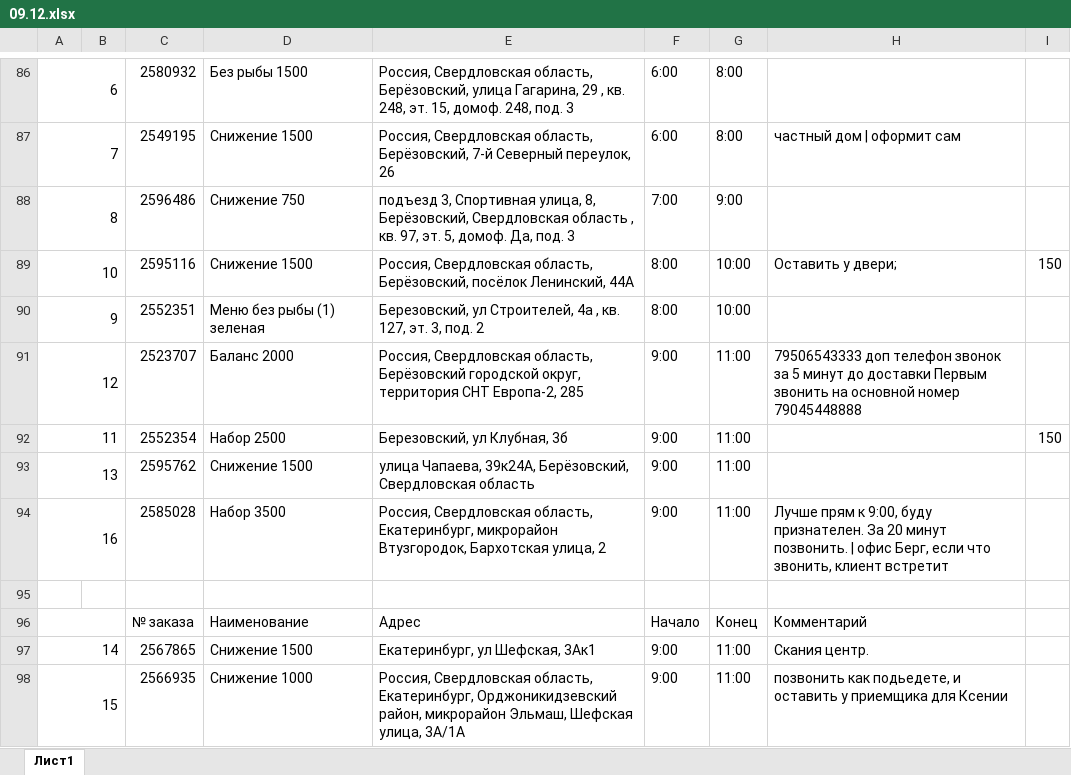
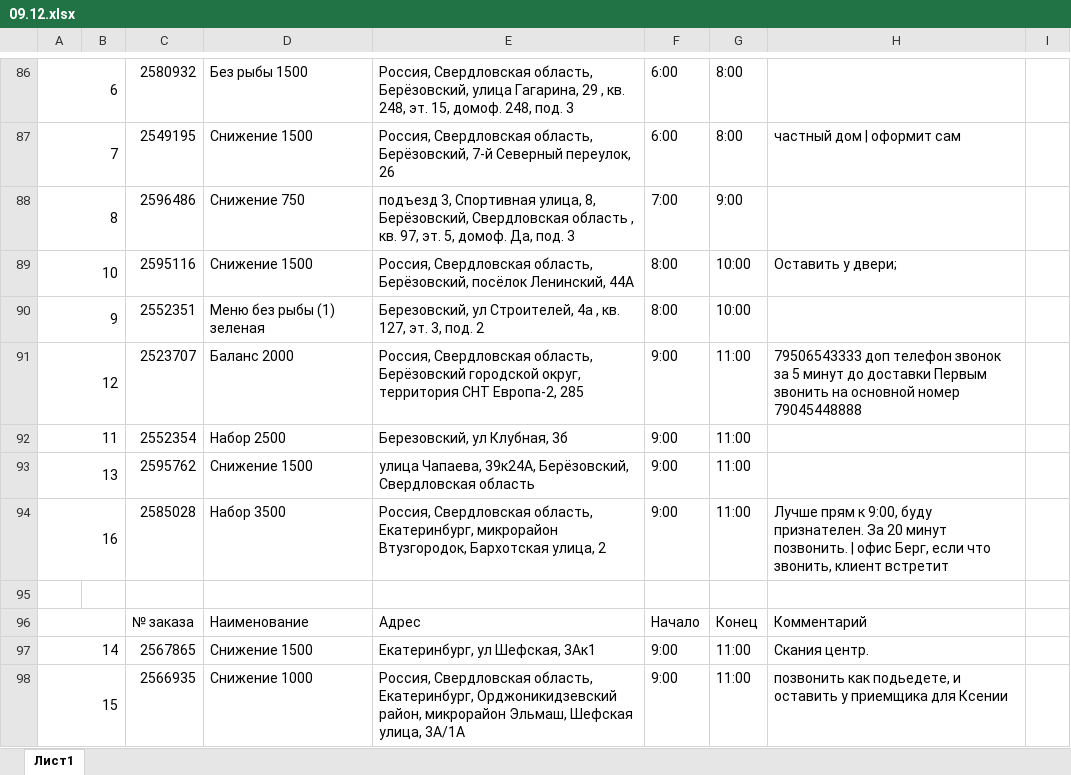
Before and after one commit to AlexandrYarin/LKproject, an Excel workbook: data/12/09.12.xlsx, sheet Лист1, drawn as a sheet; only a part is shown, gaps mark what is left out; values as stored, in another font and other column widths than the file's, no cell formats; charts and pictures not drawn; the diff names each change by its address in the sheet, - before the commit and + after, or states it on an @@ line.

```diff
--- a/data/12/09.12.xlsx (sheet Лист1)
+++ b/data/12/09.12.xlsx (sheet Лист1)
-I89: 150
+I89: (empty)
-I92: 150
+I92: (empty)
```
Also changed, not shown: cell formats, charts or pictures, data/12/06.12.xlsx, data/12/11.12.xlsx, 34 other files.
